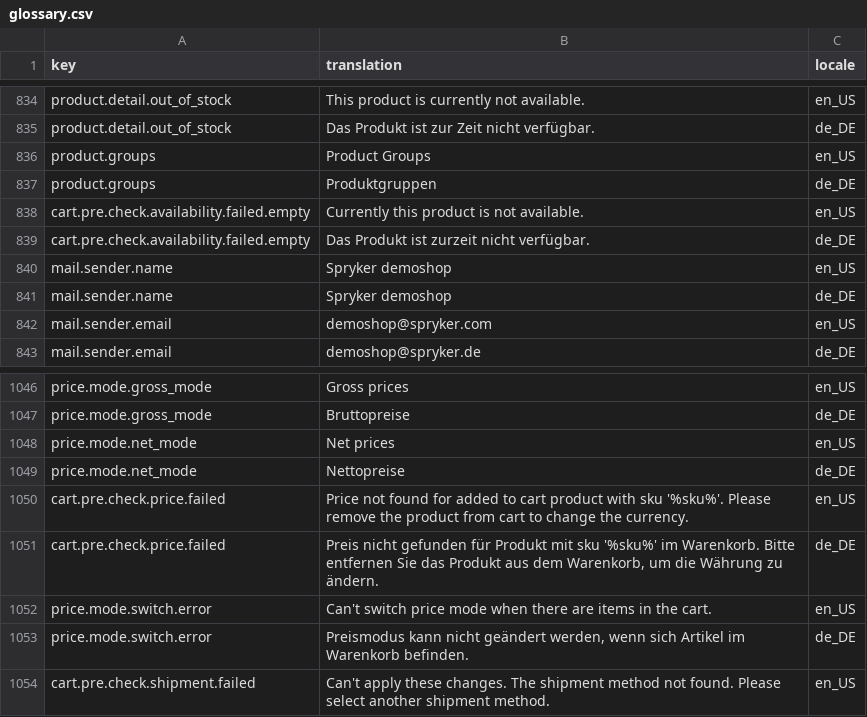
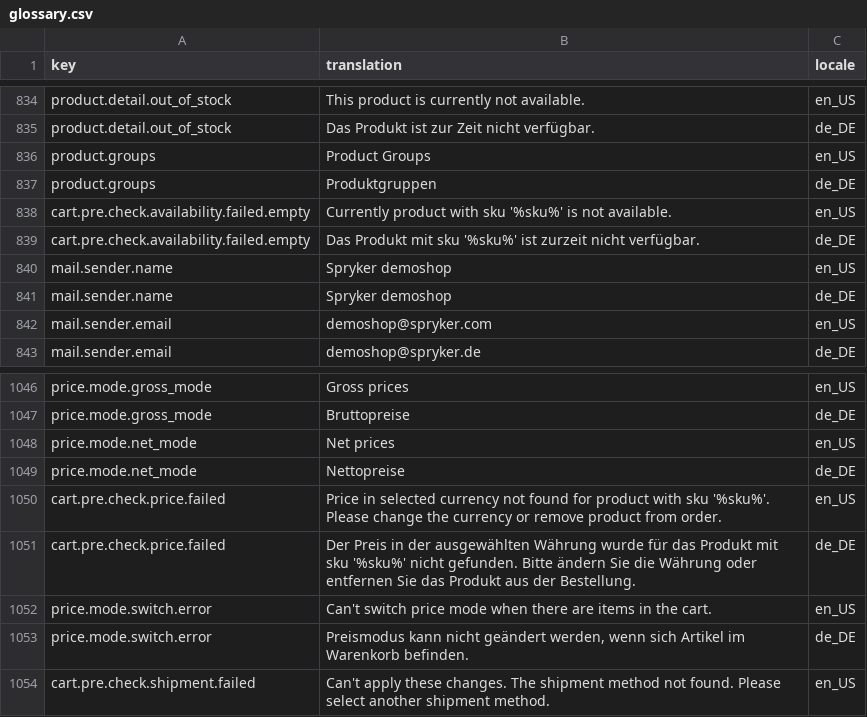
Before and after one commit to spryker-shop/b2b-demo-shop, a CSV file: data/import/glossary.csv, drawn as a sheet; only a part is shown, gaps mark what is left out.

Commit message:
CORE-2417 update sku messages

```diff
--- a/data/import/glossary.csv
+++ b/data/import/glossary.csv
@@ -837,4 +837,4 @@ product.groups,Product Groups,en_US
 product.groups,Produktgruppen,de_DE
-cart.pre.check.availability.failed.empty,Currently this product is not available.,en_US
-cart.pre.check.availability.failed.empty,Das Produkt ist zurzeit nicht verfügbar.,de_DE
+cart.pre.check.availability.failed.empty,Currently product with sku '%sku%' is not available.,en_US
+cart.pre.check.availability.failed.empty,Das Produkt mit sku '%sku%' ist zurzeit nicht verfügbar.,de_DE
 mail.sender.name,Spryker demoshop,en_US
@@ -1049,4 +1049,4 @@ price.mode.net_mode,Net prices,en_US
 price.mode.net_mode,Nettopreise,de_DE
-cart.pre.check.price.failed,"Price not found for added to cart product with sku '%sku%'. Please remove the product from cart to change the currency.",en_US
-cart.pre.check.price.failed,"Preis nicht gefunden für Produkt mit sku '%sku%' im Warenkorb. Bitte entfernen Sie das Produkt aus dem Warenkorb, um die Währung zu ändern.",de_DE
+cart.pre.check.price.failed,"Price in selected currency not found for product with sku '%sku%'. Please change the currency or remove product from order.",en_US
+cart.pre.check.price.failed,"Der Preis in der ausgewählten Währung wurde für das Produkt mit sku '%sku%' nicht gefunden. Bitte ändern Sie die Währung oder entfernen Sie das Produkt aus der Bestellung.",de_DE
 price.mode.switch.error,"Can't switch price mode when there are items in the cart.",en_US
```
